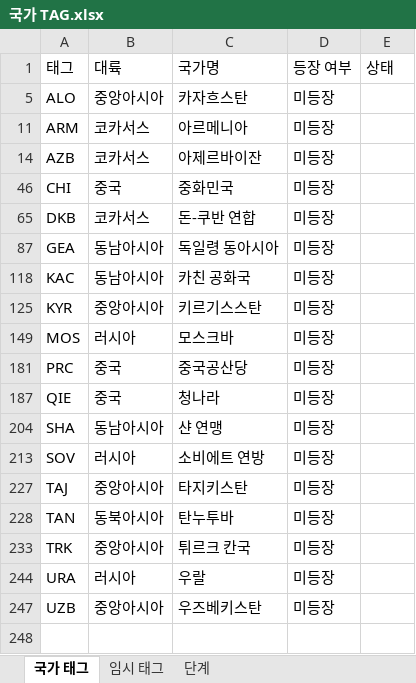
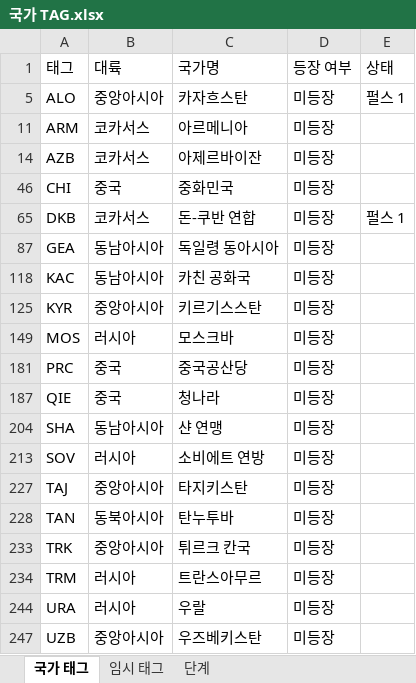
Before and after one commit to MADCAT416/megrez, an Excel workbook: 국가 TAG.xlsx, sheet 국가 태그, drawn as a sheet; values as stored, in another font and other column widths than the file's, no borders; the diff names each change by its address in the sheet, - before the commit and + after, or states it on an @@ line.

```diff
--- a/국가 TAG.xlsx (sheet 국가 태그)
+++ b/국가 TAG.xlsx (sheet 국가 태그)
-E5 (상태): (empty)
+E5 (상태): 펄스 1
-E65 (상태): (empty)
+E65 (상태): 펄스 1
+row 234: TRM | 러시아 | 트란스아무르 | 미등장
```
Also changed, not shown: hidden cells, 13 other files.
